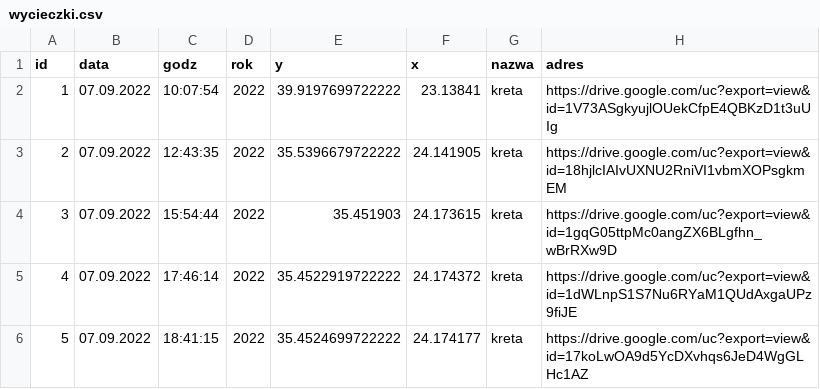
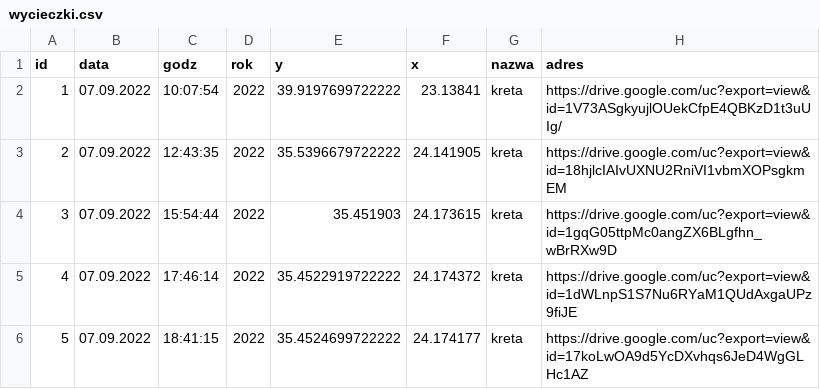
Before and after one commit to Derylios/Wakacje, a CSV file: wycieczki.csv, drawn as a sheet; only a part is shown; the diff covers the shown part only.

```diff
--- a/wycieczki.csv
+++ b/wycieczki.csv
@@ -1,3 +1,3 @@
 id;data;godz;rok;y;x;nazwa;adres
-1;07.09.2022;10:07:54;2022;39.9197699722222;23.13841;kreta;https://drive.google.com/uc?export=view&id=1V73ASgkyujlOUekCfpE4QBKzD1t3uUIg
+1;07.09.2022;10:07:54;2022;39.9197699722222;23.13841;kreta;https://drive.google.com/uc?export=view&id=1V73ASgkyujlOUekCfpE4QBKzD1t3uUIg/
 2;07.09.2022;12:43:35;2022;35.5396679722222;24.141905;kreta;https://drive.google.com/uc?export=view&id=18hjlcIAIvUXNU2RniVI1vbmXOPsgkmEM
```
Also changed, not shown: 27 edited cells elsewhere in this file.
